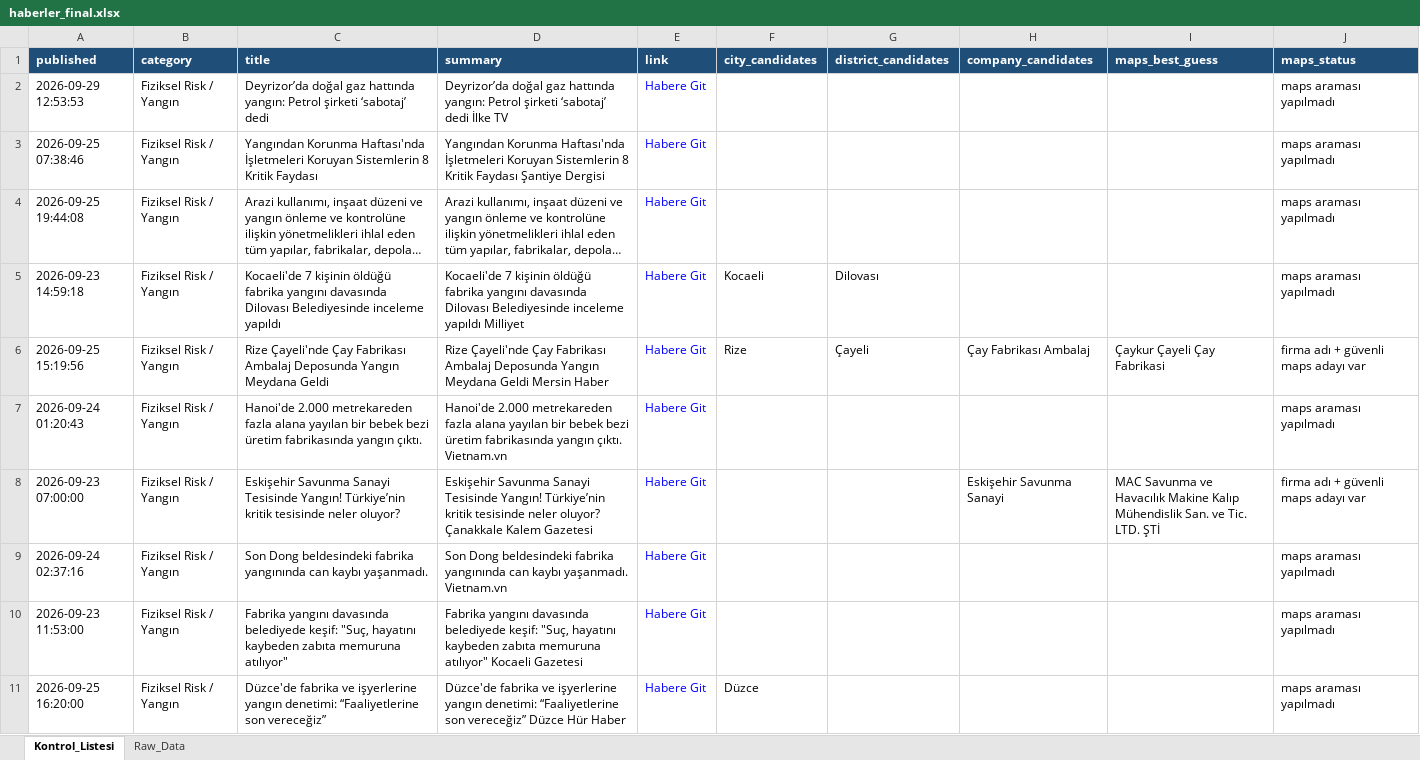
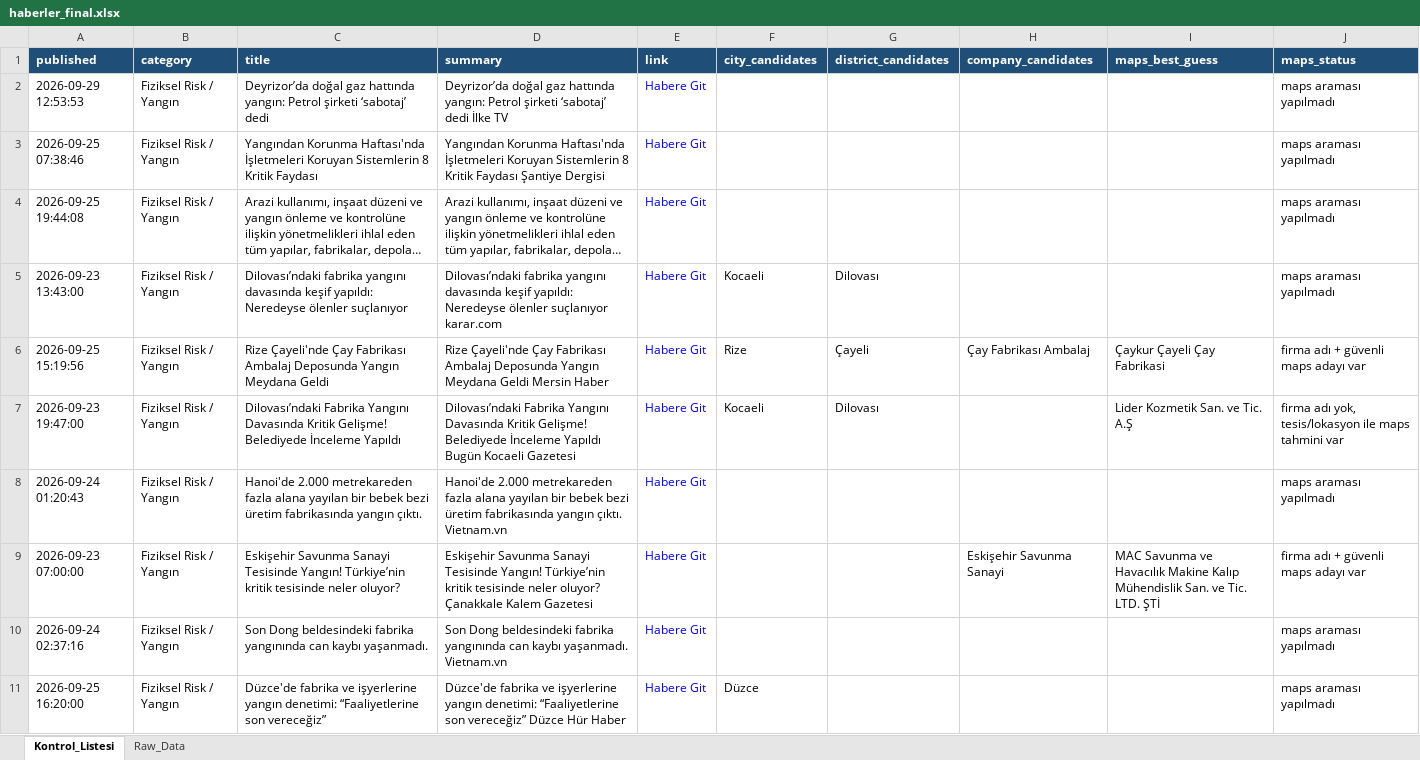
Before and after one commit to MuhammedMustafaSungur/haber-risk-monitor, an Excel workbook: data/haberler_final.xlsx, sheet Kontrol_Listesi, drawn as a sheet; only a part is shown; long unchanged cells end in …; values as stored, in another font and other column widths than the file's, no borders; removed rows and columns are numbered as before the commit, all else as after; the diff covers the shown part only; the diff names each change by its address in the sheet, - before the commit and + after, or states it on an @@ line.

```diff
--- a/data/haberler_final.xlsx (sheet Kontrol_Listesi)
+++ b/data/haberler_final.xlsx (sheet Kontrol_Listesi)
-A5 (published): 2026-09-23 14:59:18
+A5 (published): 2026-09-23 13:43:00
-C5 (title): Kocaeli'de 7 kişinin öldüğü fabrika yangını davasında Dilovası Belediyesinde inceleme yapıldı
+C5 (title): Dilovası’ndaki fabrika yangını davasında keşif yapıldı: Neredeyse ölenler suçlanıyor
-D5 (summary): Kocaeli'de 7 kişinin öldüğü fabrika yangını davasında Dilovası Belediyesinde inceleme yapıldı Milliyet
+D5 (summary): Dilovası’ndaki fabrika yangını davasında keşif yapıldı: Neredeyse ölenler suçlanıyor karar.com
+row 7: 2026-09-23 19:47:00 | Fiziksel Risk / Yangın | Dilovası’ndaki Fabrika Yangını Davasında Kritik Gelişme! Belediyede İnceleme Yapıldı | Dilovası’ndaki Fabrika Yangını Davasında Kritik Gelişme! Belediyede İnceleme Yapıldı Bugün Kocaeli Gazetesi | Habere Git | Kocaeli | Dilovası |  | Lider Kozmetik San. ve Tic. A.Ş | firma adı yok, tesis/lokasyon ile maps tahmini var
-row 10: 2026-09-23 11:53:00 | Fiziksel Risk / Yangın | Fabrika yangını davasında belediyede keşif: "Suç, hayatını kaybeden zabıta memuruna atılıyor" | Fabrika yangını davasında belediyede keşif: "Suç, hayatını kaybeden zabıta memuruna atılıyor" Kocaeli Gazetesi | Habere Git |  |  |  |  | maps araması yapılmadı
```
Also changed, not shown: 64 added rows, 68 removed rows, 20 moved rows and 223 edited cells elsewhere in this sheet, sheet Raw_Data, 1 other file.
